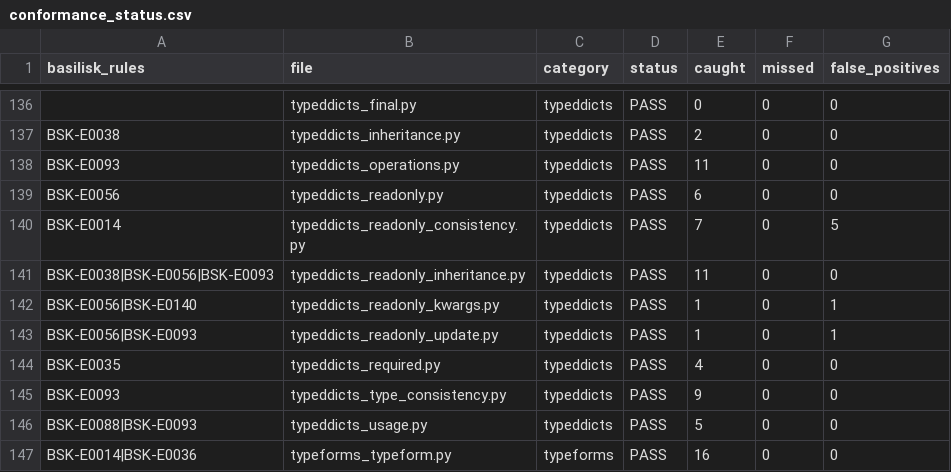
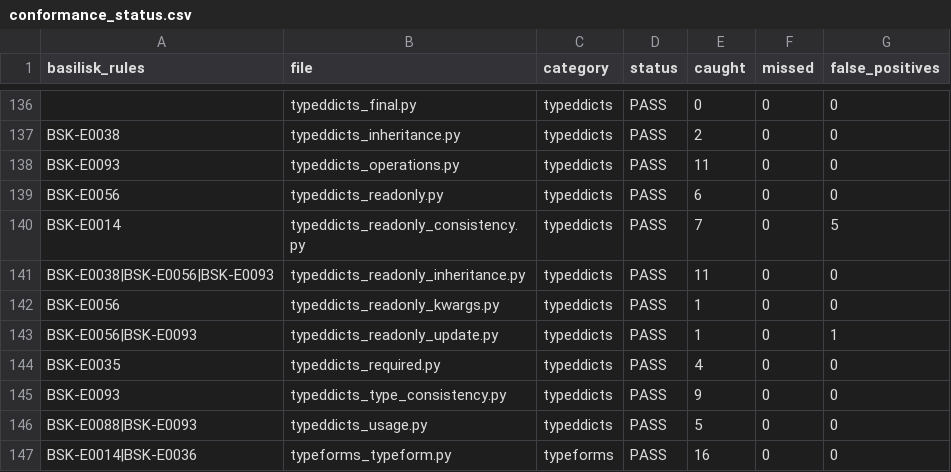
Before and after one commit to Nimblesite/Basilisk, a CSV file: conformance/conformance_status.csv, drawn as a sheet; only a part is shown, gaps mark what is left out; the diff covers the shown part only.

```diff
--- a/conformance/conformance_status.csv
+++ b/conformance/conformance_status.csv
@@ -141,3 +141,3 @@ BSK-E0014,typeddicts_readonly_consistency.py,typeddicts,PASS,7,0,5
 BSK-E0038|BSK-E0056|BSK-E0093,typeddicts_readonly_inheritance.py,typeddicts,PASS,11,0,0
-BSK-E0056|BSK-E0140,typeddicts_readonly_kwargs.py,typeddicts,PASS,1,0,1
+BSK-E0056,typeddicts_readonly_kwargs.py,typeddicts,PASS,1,0,0
 BSK-E0056|BSK-E0093,typeddicts_readonly_update.py,typeddicts,PASS,1,0,1
```
Also changed, not shown: 13 edited cells elsewhere in this file, 30 other files.
